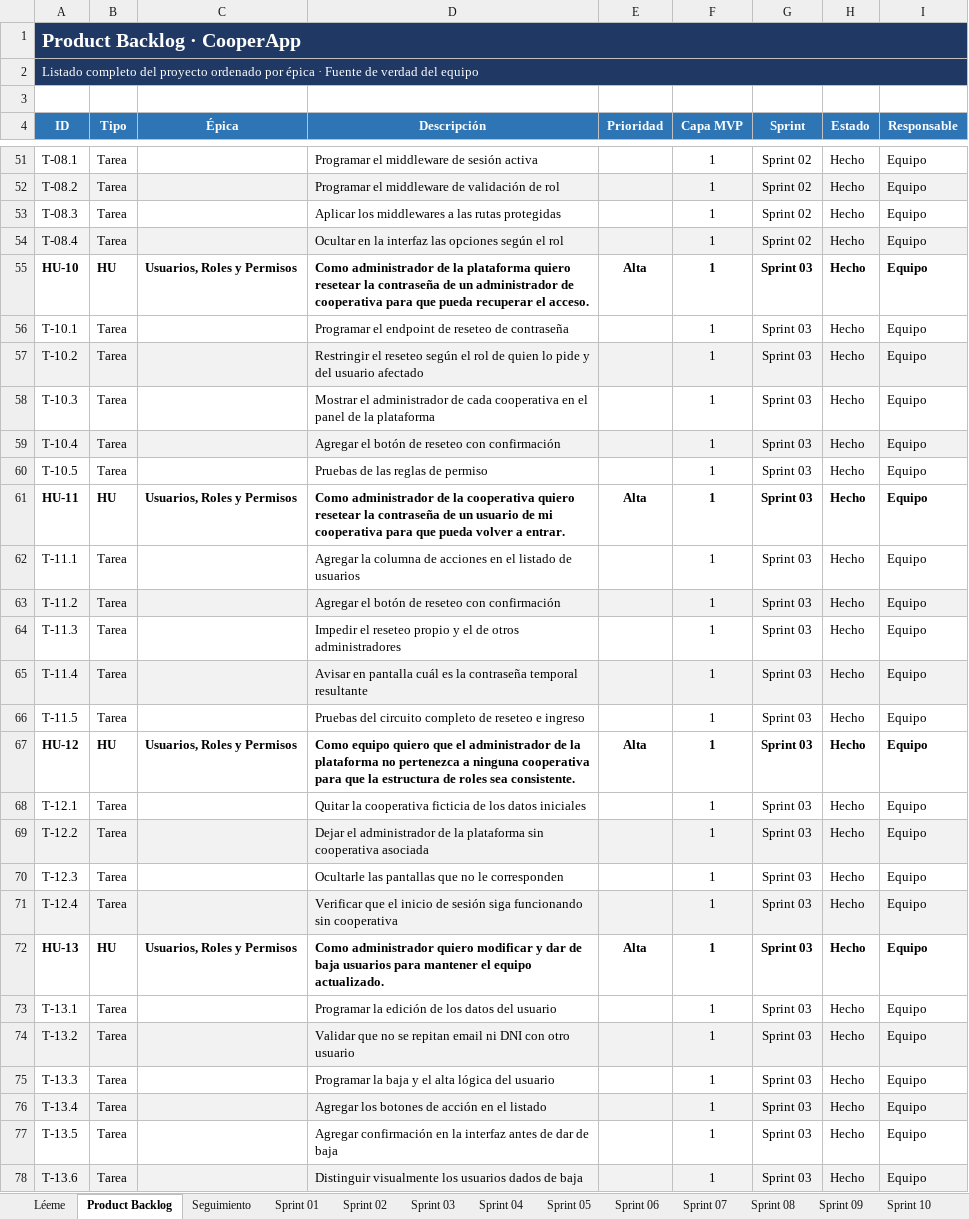
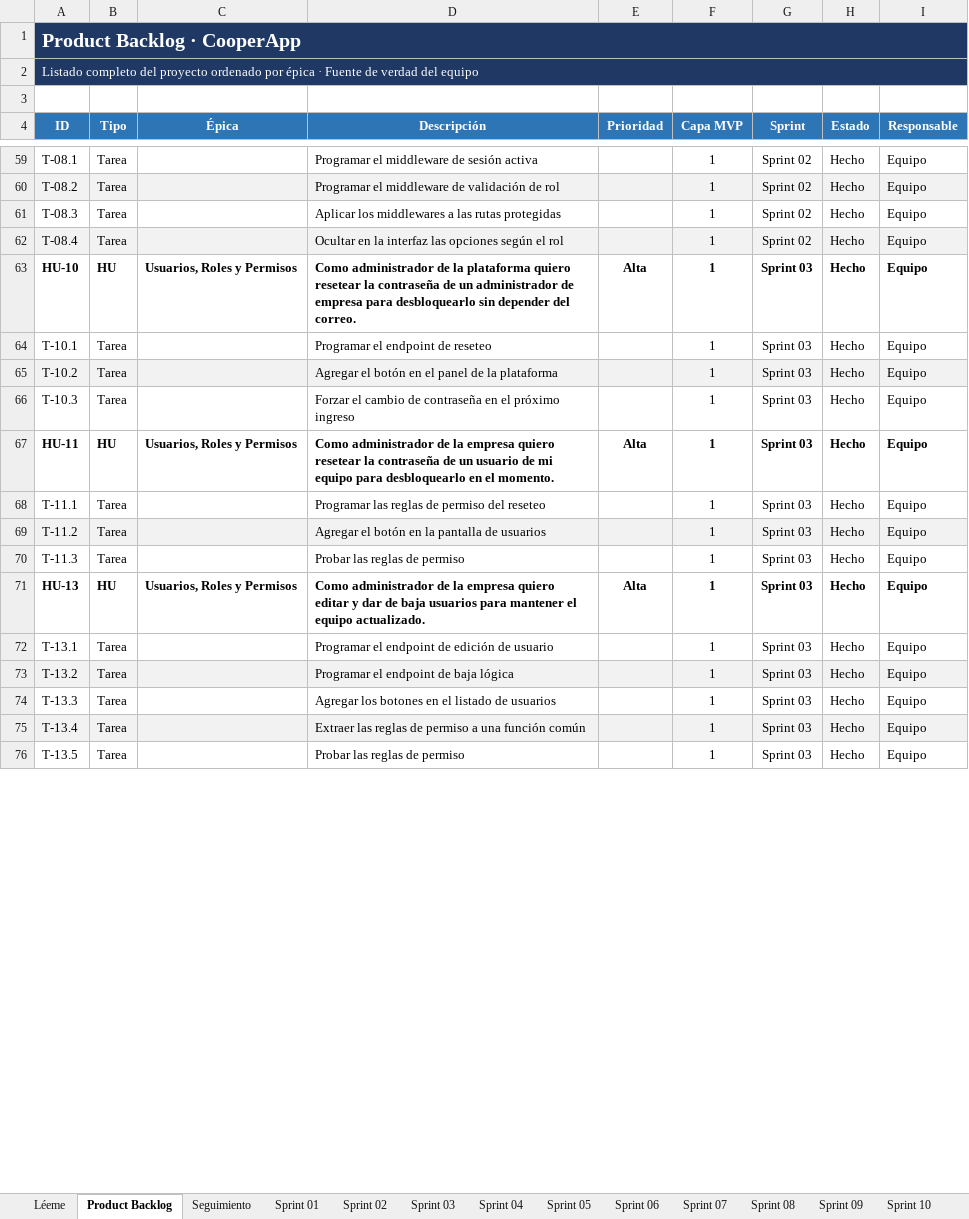
Before and after one commit to NahuelAchille/cooperApp, an Excel workbook: Backlog_CooperApp_2026.xlsx, sheet Product Backlog, drawn as a sheet; only a part is shown, gaps mark what is left out; values as stored, in another font and other column widths than the file's, no borders; conditional formats not drawn; removed rows and columns are numbered as before the commit, all else as after; the diff covers the shown part only; the diff names each change by its address in the sheet, - before the commit and + after, or states it on an @@ line.

```diff
--- a/Backlog_CooperApp_2026.xlsx (sheet Product Backlog)
+++ b/Backlog_CooperApp_2026.xlsx (sheet Product Backlog)
-D63 (Descripción): …administrador de cooperativa para que pueda recuperar el acceso.
+D63 (Descripción): …administrador de empresa para desbloquearlo sin depender del correo.
-D64 (Descripción): Programar el endpoint de reseteo de contraseña
+D64 (Descripción): Programar el endpoint de reseteo
-D65 (Descripción): Restringir el reseteo según el rol de quien lo pide y del usuario afectado
+D65 (Descripción): Agregar el botón en el panel de la plataforma
-D66 (Descripción): Mostrar el administrador de cada cooperativa en el panel de la plataforma
+D66 (Descripción): Forzar el cambio de contraseña en el próximo ingreso
-row 59: T-10.4 | Tarea |  | Agregar el botón de reseteo con confirmación |  | 1 | Sprint 03 | Hecho | Equipo
-row 60: T-10.5 | Tarea |  | Pruebas de las reglas de permiso |  | 1 | Sprint 03 | Hecho | Equipo
-D67 (Descripción): …de la cooperativa quiero resetear la contraseña de un usuario de mi cooperativa para que pueda volver a entrar.
+D67 (Descripción): …de la empresa quiero resetear la contraseña de un usuario de mi equipo para desbloquearlo en el momento.
-D68 (Descripción): Agregar la columna de acciones en el listado de usuarios
+D68 (Descripción): Programar las reglas de permiso del reseteo
-D69 (Descripción): Agregar el botón de reseteo con confirmación
+D69 (Descripción): Agregar el botón en la pantalla de usuarios
-D70 (Descripción): Impedir el reseteo propio y el de otros administradores
+D70 (Descripción): Probar las reglas de permiso
-row 65: T-11.4 | Tarea |  | Avisar en pantalla cuál es la contraseña temporal resultante |  | 1 | Sprint 03 | Hecho | Equipo
-row 66: T-11.5 | Tarea |  | Pruebas del circuito completo de reseteo e ingreso |  | 1 | Sprint 03 | Hecho | Equipo
-row 67: HU-12 | HU | Usuarios, Roles y Permisos | Como equipo quiero que el administrador de la plataforma no pertenezca a ninguna cooperativa para que la estructura de roles sea consistente. | Alta | 1 | Sprint 03 | Hecho | Equipo
-row 68: T-12.1 | Tarea |  | Quitar la cooperativa ficticia de los datos iniciales |  | 1 | Sprint 03 | Hecho | Equipo
-row 69: T-12.2 | Tarea |  | Dejar el administrador de la plataforma sin cooperativa asociada |  | 1 | Sprint 03 | Hecho | Equipo
-row 70: T-12.3 | Tarea |  | Ocultarle las pantallas que no le corresponden |  | 1 | Sprint 03 | Hecho | Equipo
-row 71: T-12.4 | Tarea |  | Verificar que el inicio de sesión siga funcionando sin cooperativa |  | 1 | Sprint 03 | Hecho | Equipo
-D71 (Descripción): Como administrador quiero modificar y dar…
+D71 (Descripción): Como administrador de la empresa quiero editar y dar…
-D72 (Descripción): Programar la edición de los datos del usuario
+D72 (Descripción): Programar el endpoint de edición de usuario
-D73 (Descripción): Validar que no se repitan email ni DNI con otro usuario
+D73 (Descripción): Programar el endpoint de baja lógica
-D74 (Descripción): Programar la baja y el alta lógica del usuario
+D74 (Descripción): Agregar los botones en el listado de usuarios
-D75 (Descripción): Agregar los botones de acción en el listado
+D75 (Descripción): Extraer las reglas de permiso a una función común
-D76 (Descripción): Agregar confirmación en la interfaz antes de dar de baja
+D76 (Descripción): Probar las reglas de permiso
-row 78: T-13.6 | Tarea |  | Distinguir visualmente los usuarios dados de baja |  | 1 | Sprint 03 | Hecho | Equipo
```
Also changed, not shown: 120 added rows, 41 removed rows, 392 edited cells and cell formats elsewhere in this sheet, sheet Sprint 03, sheet Sprint 05, sheet Sprint 06, sheet Sprint 08, sheet Cambios vs. original, sheet Sprint 09, 11 more sheets.
